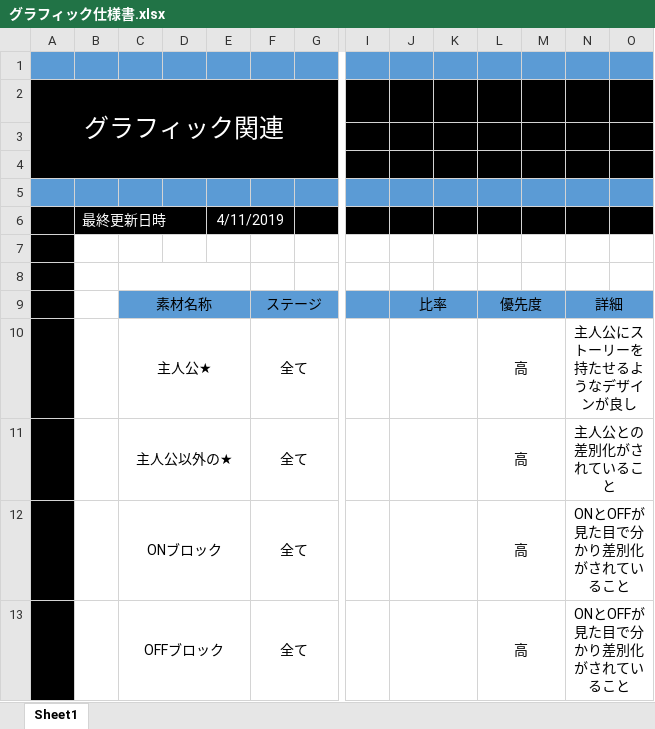
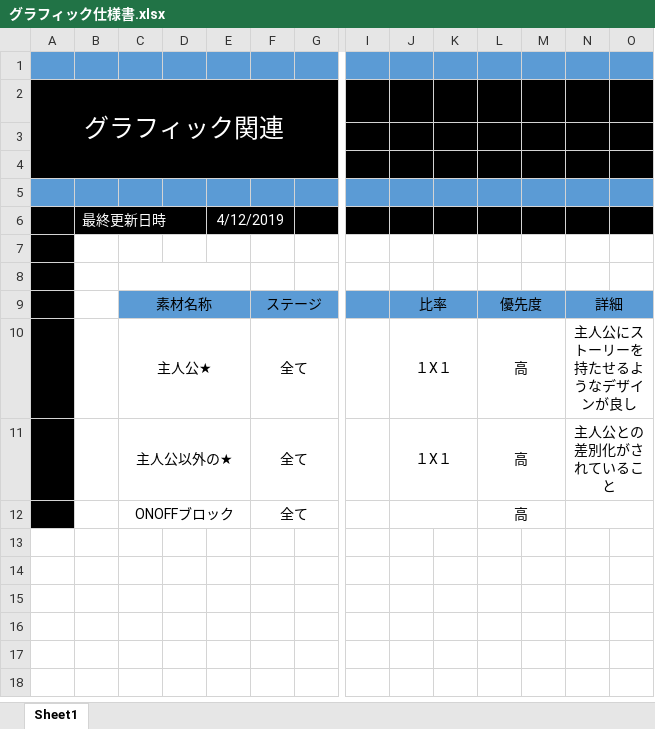
Before and after one commit to FALKENRK32/StartOn_01, an Excel workbook: StartOn仕様書/グラフィック仕様書/グラフィック仕様書.xlsx, sheet Sheet1, drawn as a sheet; only a part is shown, gaps mark what is left out; values as stored, in another font and other column widths than the file's, no borders; charts and pictures not drawn; rows hold the shown columns only; the diff names each change by its address in the sheet, - before the commit and + after, or states it on an @@ line.

Commit message:
グラフィック仕様書を変更いたしました

```diff
--- a/StartOn仕様書/グラフィック仕様書/グラフィック仕様書.xlsx (sheet Sheet1)
+++ b/StartOn仕様書/グラフィック仕様書/グラフィック仕様書.xlsx (sheet Sheet1)
-E6: 4/11/2019
+E6: 4/12/2019
-J10:J11: (empty)
+J10:J11: １X１
-C12: ONブロック
+C12: ONOFFブロック
-N12: ONとOFFが見た目で分かり差別化がされていること
+N12: (empty)
-row 13:  |  | OFFブロック |  |  | 全て |  |  |  |  | 高 |  | ONとOFFが見た目で分かり差別化がされていること
```
